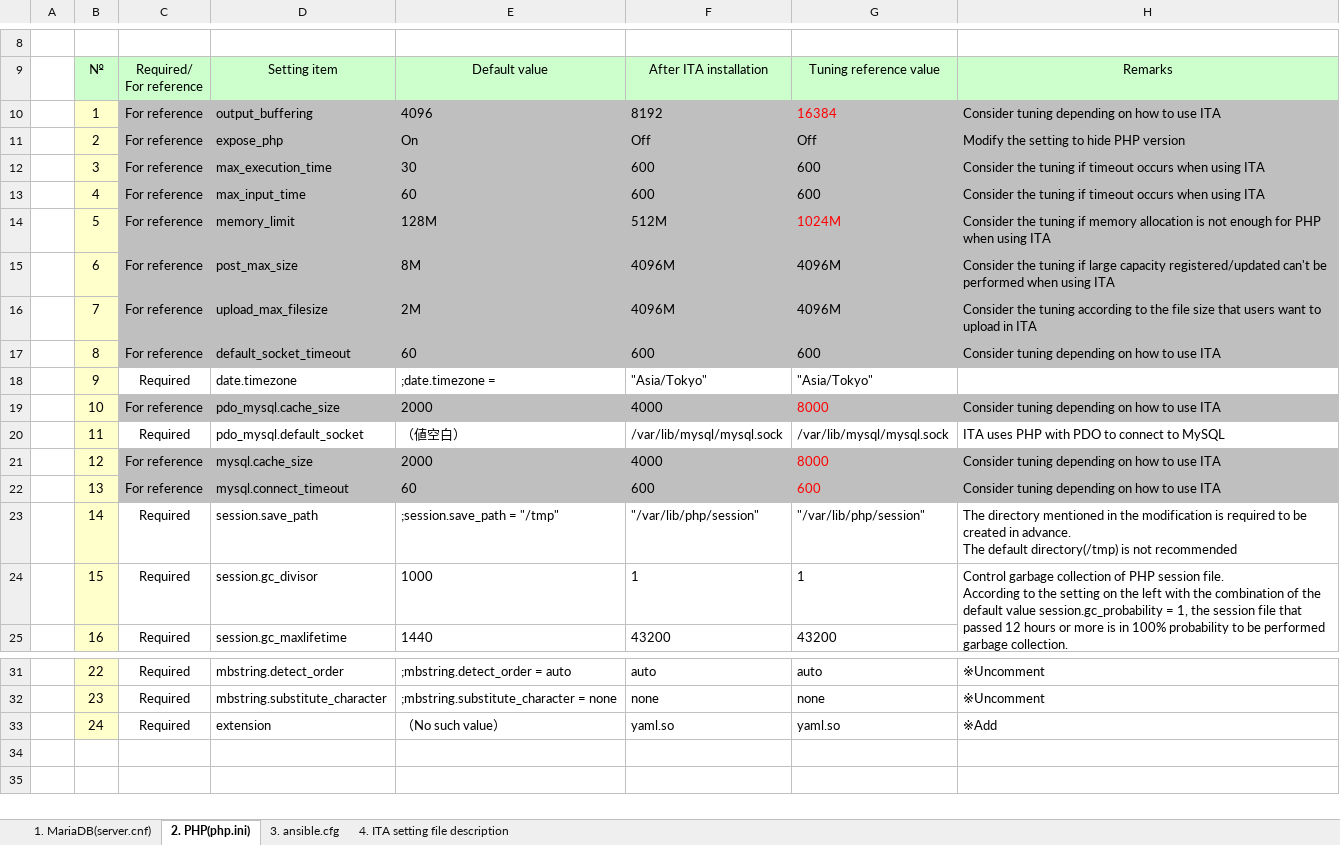
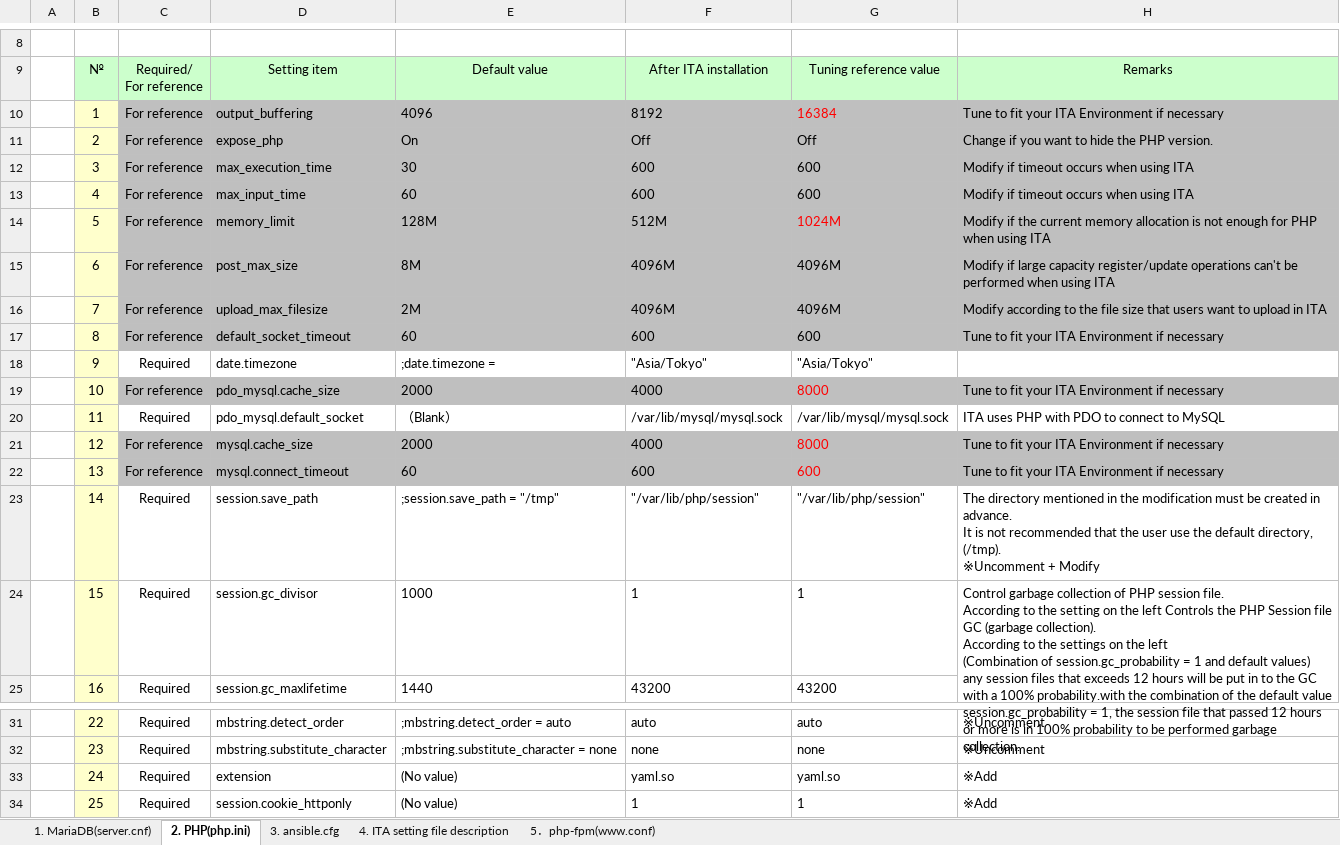
Before and after one commit to exastro-suite/it-automation-docs, an Excel workbook: asset/Documents/Exastro-ITA_[Reference]Configuration_settings_during_installation.xlsx, sheet 2. PHP(php.ini), drawn as a sheet; only a part is shown, gaps mark what is left out; values as stored, in another font and other column widths than the file's, no borders; ↵ is a line break in a cell; the diff names each change by its address in the sheet, - before the commit and + after, or states it on an @@ line.

```diff
--- a/asset/Documents/Exastro-ITA_[Reference]Configuration_settings_during_installation.xlsx (sheet 2. PHP(php.ini))
+++ b/asset/Documents/Exastro-ITA_[Reference]Configuration_settings_during_installation.xlsx (sheet 2. PHP(php.ini))
+sheet tab: 5．php-fpm(www.conf)
-H10: Consider tuning depending on how to use ITA
+H10: Tune to fit your ITA Environment if necessary
-H11: Modify the setting to hide PHP version
+H11: Change if you want to hide the PHP version.
-H12:H13: Consider the tuning if timeout…
+H12:H13: Modify if timeout…
-H14: Consider the tuning if memory allocation…
+H14: Modify if the current memory allocation…
-H15: Consider the tuning if large capacity registered/updated can't be…
+H15: Modify if large capacity register/update operations can't be…
-H16: Consider the tuning according to…
+H16: Modify according to…
-H17: Consider tuning depending on how to use ITA
+H17: Tune to fit your ITA Environment if necessary
-H19: Consider tuning depending on how to use ITA
+H19: Tune to fit your ITA Environment if necessary
-E20: （値空白）
+E20: （Blank）
-H21:H22: Consider tuning depending on how to use ITA
+H21:H22: Tune to fit your ITA Environment if necessary
-H23: …the modification is required to be created in advance. ↵ The default directory(/tmp) is not recommended
+H23: …the modification must be created in advance. ↵ It is not recommended that the user use the default directory, (/tmp). ↵ ※Uncomment + Modify
-H24: …the left with the combination…
+H24: …the left Controls the PHP Session file GC (garbage collection). ↵ According to the settings on the left ↵ (Combination of session.gc_probability = 1 and default values) ↵ any session files that exceeds 12 hours will be put in to the GC with a 100% probability.with the combination…
-E33: （No such value）
+E33: (No value)
+row 34:  | 25 | Required | session.cookie_httponly | (No value) | 1 | 1 | ※Add
```
Also changed, not shown: sheet 4. ITA setting file description, sheet 1. MariaDB(server.cnf), asset/Documents/Exastro-ITA_[Reference]Log_list.xlsx, 25 other files.
